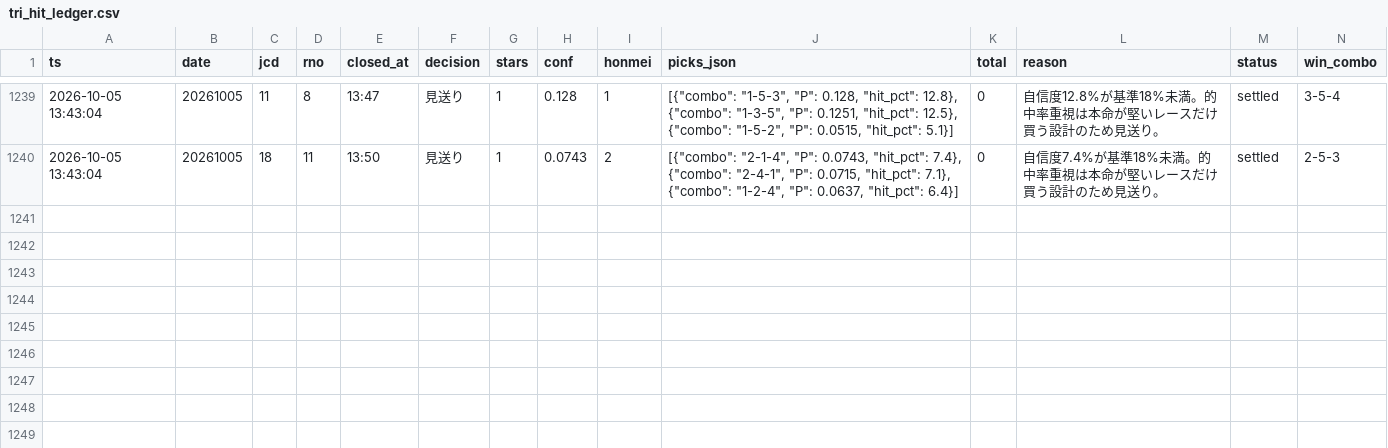
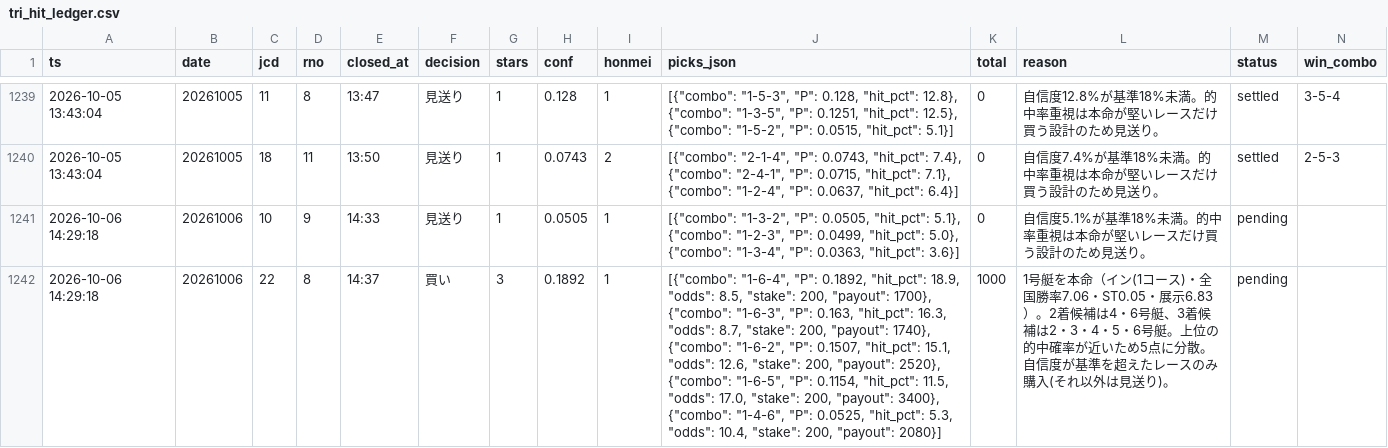
Before and after one commit to fujita-maker/boat-race-ai, a CSV file: data/tri_hit_ledger.csv, drawn as a sheet; only a part is shown, gaps mark what is left out; rows hold the shown columns only; the diff names each change by its address in the sheet, - before the commit and + after, or states it on an @@ line.

```diff
--- a/data/tri_hit_ledger.csv
+++ b/data/tri_hit_ledger.csv
+row 1241: 2026-10-06 14:29:18 | 20261006 | 10 | 9 | 14:33 | 見送り | 1 | 0.0505 | 1 | [{"combo": "1-3-2", "P": 0.0505, "hit_pct": 5.1}, {"combo": "1-2-3", "P": 0.0499, "hit_pct": 5.0}, {"combo": "1-3-4", "P": 0.0363, "hit_pct": 3.6}] | 0 | 自信度5.1%が基準18%未満。的中率重視は本命が堅いレースだけ買う設計のため見送り。 | pending
+row 1242: 2026-10-06 14:29:18 | 20261006 | 22 | 8 | 14:37 | 買い | 3 | 0.1892 | 1 | [{"combo": "1-6-4", "P": 0.1892, "hit_pct": 18.9, "odds": 8.5, "stake": 200, "payout": 1700}, {"combo": "1-6-3", "P": 0.163, "hit_pct": 16.3, "odds": 8.7, "stake": 200, "payout": 1740}, {"combo": "1-6-2", "P": 0.1507, "hit_pct": 15.1, "odds": 12.6, "stake": 200, "payout": 2520}, {"combo": "1-6-5", "P": 0.1154, "hit_pct": 11.5, "odds": 17.0, "stake": 200, "payout": 3400}, {"combo": "1-4-6", "P": 0.0525, "hit_pct": 5.3, "odds": 10.4, "stake": 200, "payout": 2080}] | 1000 | 1号艇を本命（イン(1コース)・全国勝率7.06・ST0.05・展示6.83）。2着候補は4・6号艇、3着候補は2・3・4・5・6号艇。上位の的中確率が近いため5点に分散。自信度が基準を超えたレースのみ購入(それ以外は見送り)。 | pending
```
